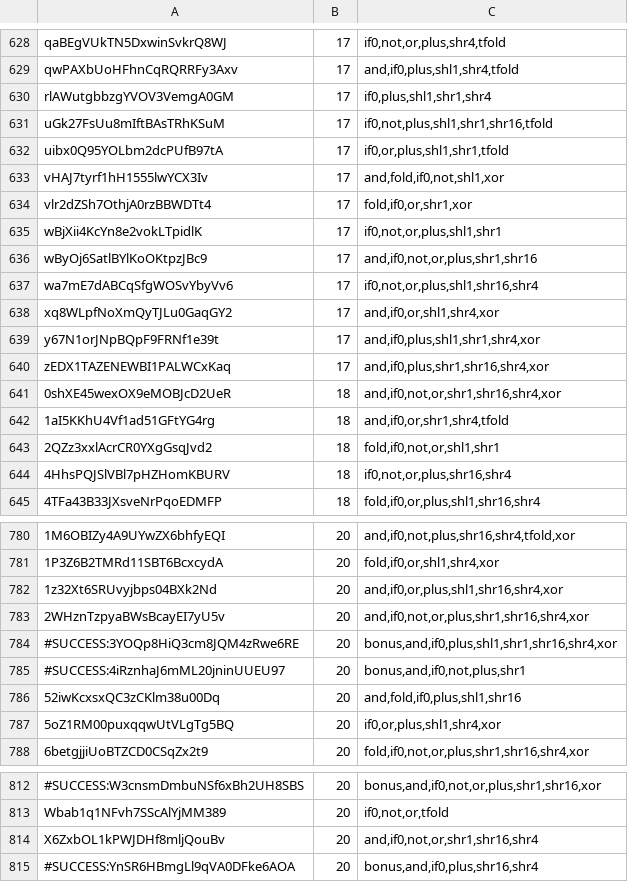
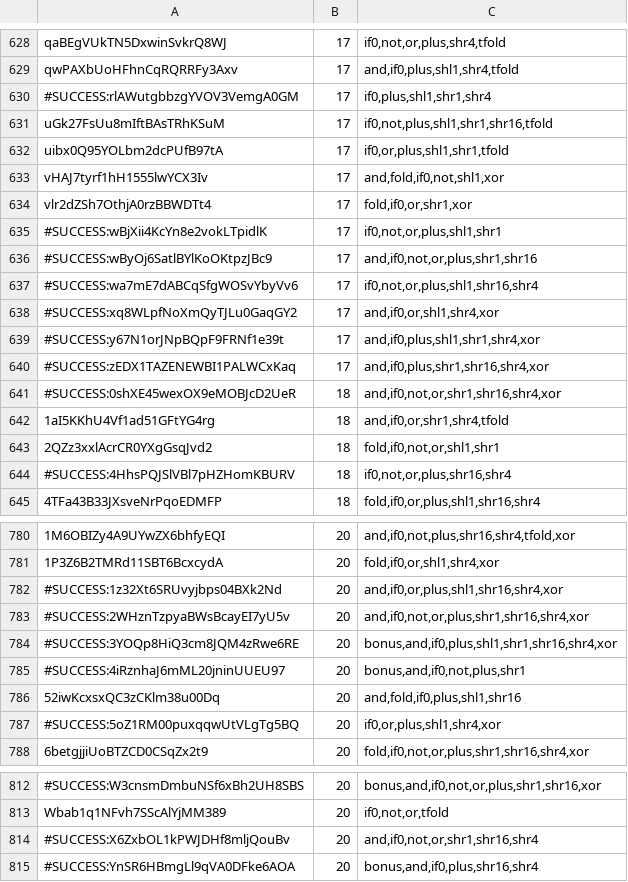
Before and after one commit to NekoSamaDuce/icfpc2013, a TSV file: data/myproblems__do_not_try_before_we_get_ready.tsv, drawn as a sheet; only a part is shown, gaps mark what is left out; the diff covers the shown part only; the diff names each change by its address in the sheet, - before the commit and + after, or states it on an @@ line.

```diff
--- a/data/myproblems__do_not_try_before_we_get_ready.tsv
+++ b/data/myproblems__do_not_try_before_we_get_ready.tsv
-A630: rlAWutgbbzgYVOV3VemgA0GM
+A630: #SUCCESS:rlAWutgbbzgYVOV3VemgA0GM
-A635: wBjXii4KcYn8e2vokLTpidlK
+A635: #SUCCESS:wBjXii4KcYn8e2vokLTpidlK
-A636: wByOj6SatlBYlKoOKtpzJBc9
+A636: #SUCCESS:wByOj6SatlBYlKoOKtpzJBc9
-A637: wa7mE7dABCqSfgWOSvYbyVv6
+A637: #SUCCESS:wa7mE7dABCqSfgWOSvYbyVv6
-A638: xq8WLpfNoXmQyTJLu0GaqGY2
+A638: #SUCCESS:xq8WLpfNoXmQyTJLu0GaqGY2
-A639: y67N1orJNpBQpF9FRNf1e39t
+A639: #SUCCESS:y67N1orJNpBQpF9FRNf1e39t
-A640: zEDX1TAZENEWBI1PALWCxKaq
+A640: #SUCCESS:zEDX1TAZENEWBI1PALWCxKaq
-A641: 0shXE45wexOX9eMOBJcD2UeR
+A641: #SUCCESS:0shXE45wexOX9eMOBJcD2UeR
-A644: 4HhsPQJSlVBl7pHZHomKBURV
+A644: #SUCCESS:4HhsPQJSlVBl7pHZHomKBURV
-A782: 1z32Xt6SRUvyjbps04BXk2Nd
+A782: #SUCCESS:1z32Xt6SRUvyjbps04BXk2Nd
-A783: 2WHznTzpyaBWsBcayEI7yU5v
+A783: #SUCCESS:2WHznTzpyaBWsBcayEI7yU5v
-A787: 5oZ1RM00puxqqwUtVLgTg5BQ
+A787: #SUCCESS:5oZ1RM00puxqqwUtVLgTg5BQ
-A814: X6ZxbOL1kPWJDHf8mljQouBv
+A814: #SUCCESS:X6ZxbOL1kPWJDHf8mljQouBv
```
Also changed, not shown: 77 edited cells elsewhere in this file, 1 other file.
